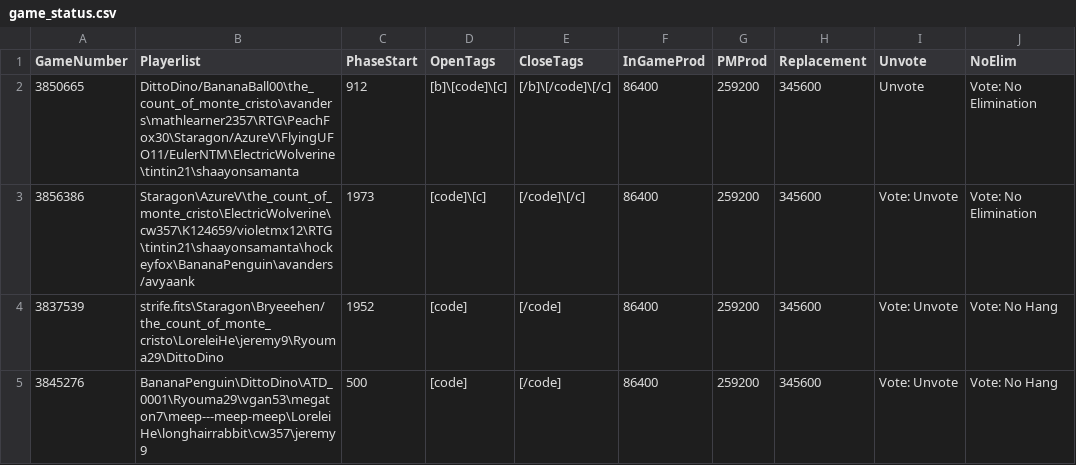
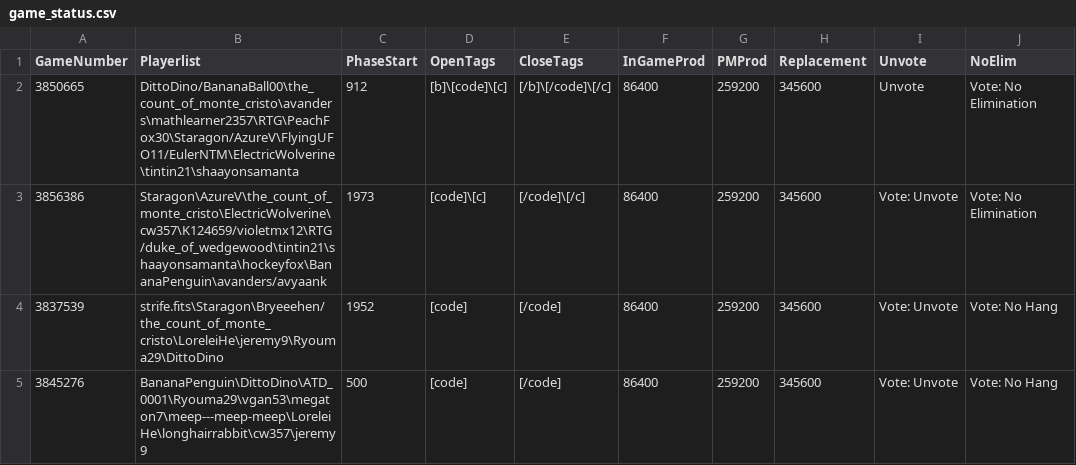
Before and after one commit to aops-mafia-tools/aops-mafia-tools.github.io, a CSV file: game_status.csv, drawn as a sheet.

Commit message:
Update game_status.csv

```diff
--- a/game_status.csv
+++ b/game_status.csv
@@ -2,3 +2,3 @@ GameNumber,Playerlist,PhaseStart,OpenTags,CloseTags,InGameProd,PMProd,Replacemen
 3850665,DittoDino/BananaBall00\the_count_of_monte_cristo\avanders\mathlearner2357\RTG\PeachFox30\Staragon/AzureV\FlyingUFO11/EulerNTM\ElectricWolverine\tintin21\shaayonsamanta,912,[b]\[code]\[c],[/b]\[/code]\[/c],86400,259200,345600,Unvote,Vote: No Elimination
-3856386,Staragon\AzureV\the_count_of_monte_cristo\ElectricWolverine\cw357\K124659/violetmx12\RTG\tintin21\shaayonsamanta\hockeyfox\BananaPenguin\avanders/avyaank,1973,[code]\[c],[/code]\[/c],86400,259200,345600,Vote: Unvote,Vote: No Elimination
+3856386,Staragon\AzureV\the_count_of_monte_cristo\ElectricWolverine\cw357\K124659/violetmx12\RTG/duke_of_wedgewood\tintin21\shaayonsamanta\hockeyfox\BananaPenguin\avanders/avyaank,1973,[code]\[c],[/code]\[/c],86400,259200,345600,Vote: Unvote,Vote: No Elimination
 3837539,strife.fits\Staragon\Bryeeehen/the_count_of_monte_cristo\LoreleiHe\jeremy9\Ryouma29\DittoDino,1952,[code],[/code],86400,259200,345600,Vote: Unvote,Vote: No Hang
```
